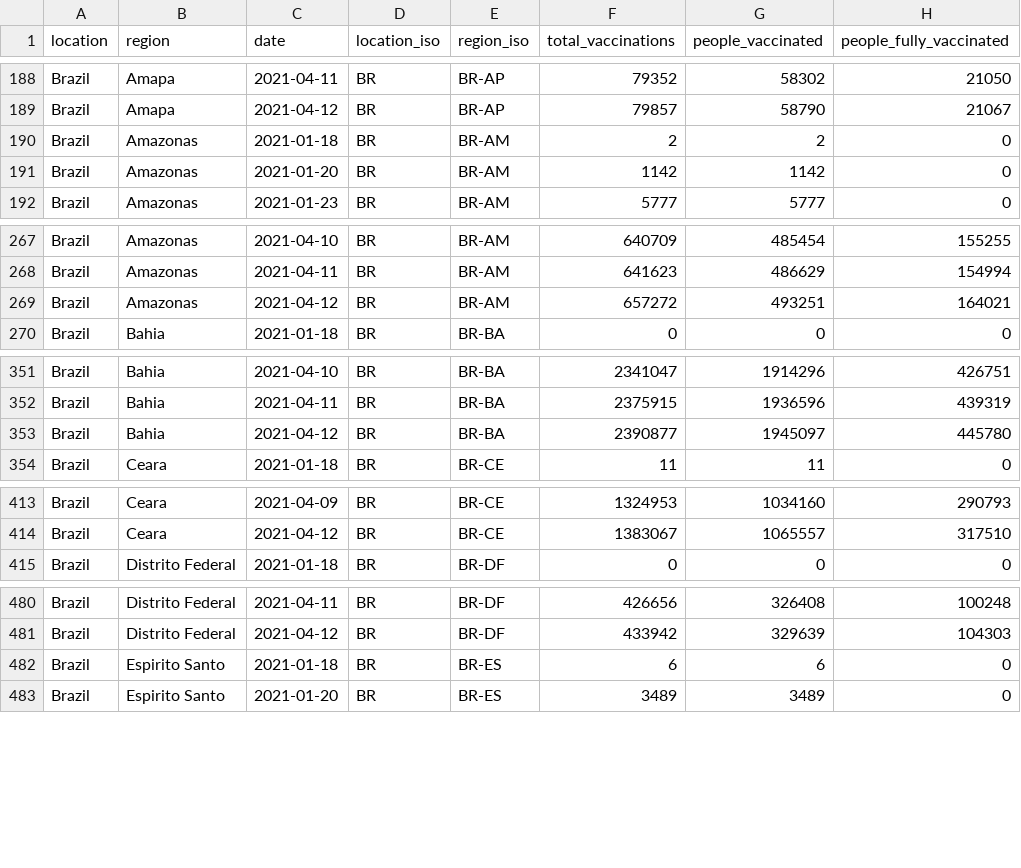
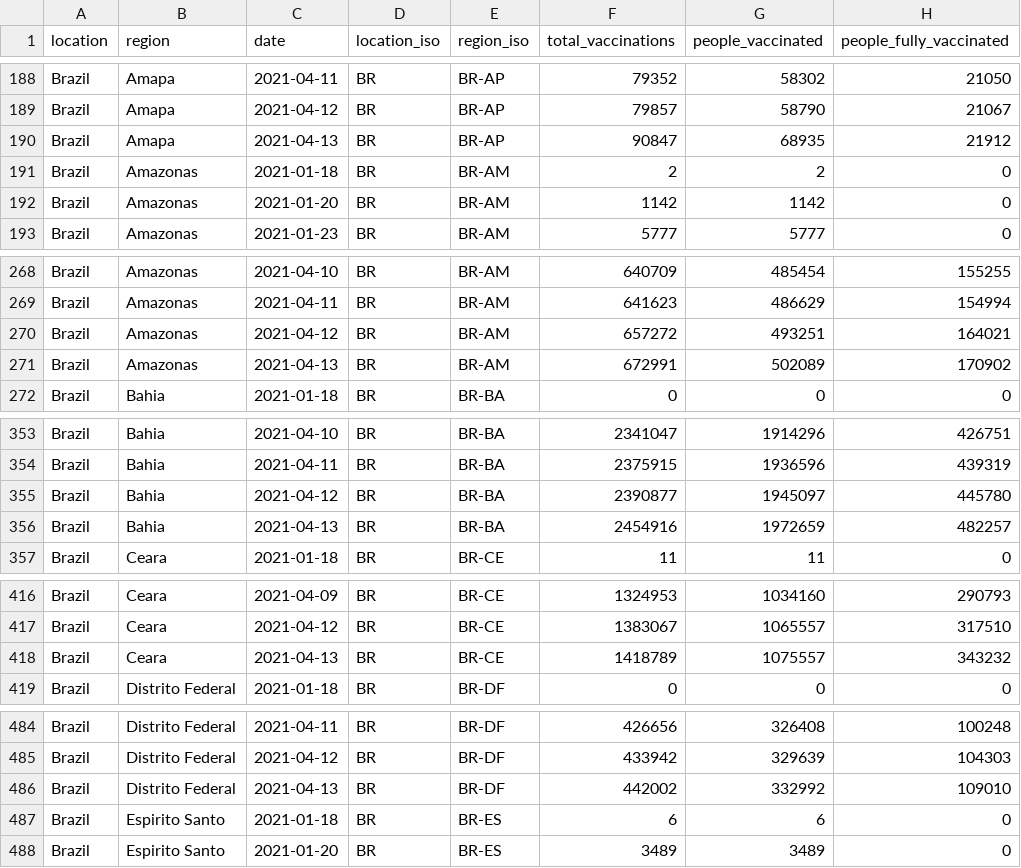
Before and after one commit to sociepy/covid19-vaccination-subnational, a CSV file: data/countries/Brazil.csv, drawn as a sheet; only a part is shown, gaps mark what is left out; the diff covers the shown part only; the diff names each change by its address in the sheet, - before the commit and + after, or states it on an @@ line.

```diff
--- a/data/countries/Brazil.csv
+++ b/data/countries/Brazil.csv
+row 190: Brazil | Amapa | 2021-04-13 | BR | BR-AP | 90847 | 68935 | 21912
+row 271: Brazil | Amazonas | 2021-04-13 | BR | BR-AM | 672991 | 502089 | 170902
+row 356: Brazil | Bahia | 2021-04-13 | BR | BR-BA | 2454916 | 1972659 | 482257
+row 418: Brazil | Ceara | 2021-04-13 | BR | BR-CE | 1418789 | 1075557 | 343232
+row 486: Brazil | Distrito Federal | 2021-04-13 | BR | BR-DF | 442002 | 332992 | 109010
```
Also changed, not shown: 6 added rows and 27 edited cells elsewhere in this file, data/countries/Chile.csv, data/countries/Korea.csv, 34 other files.
